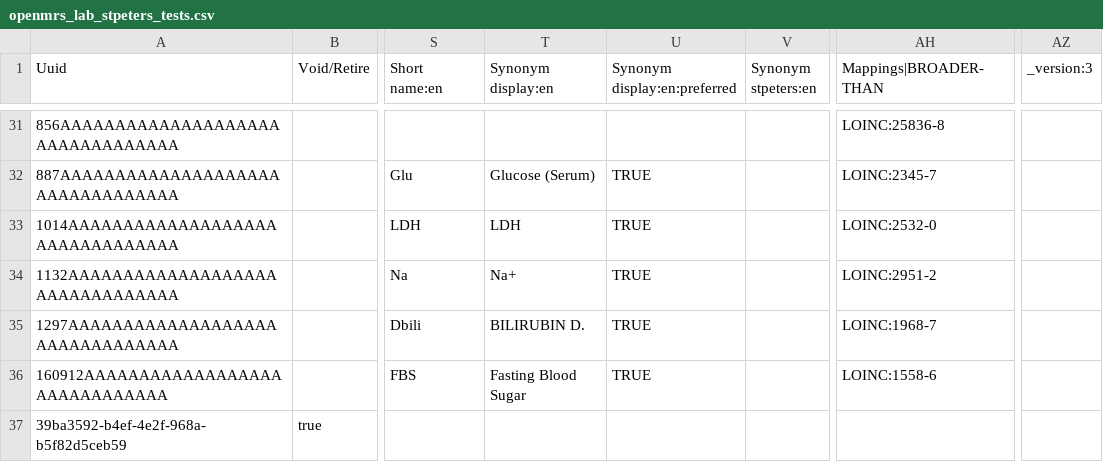
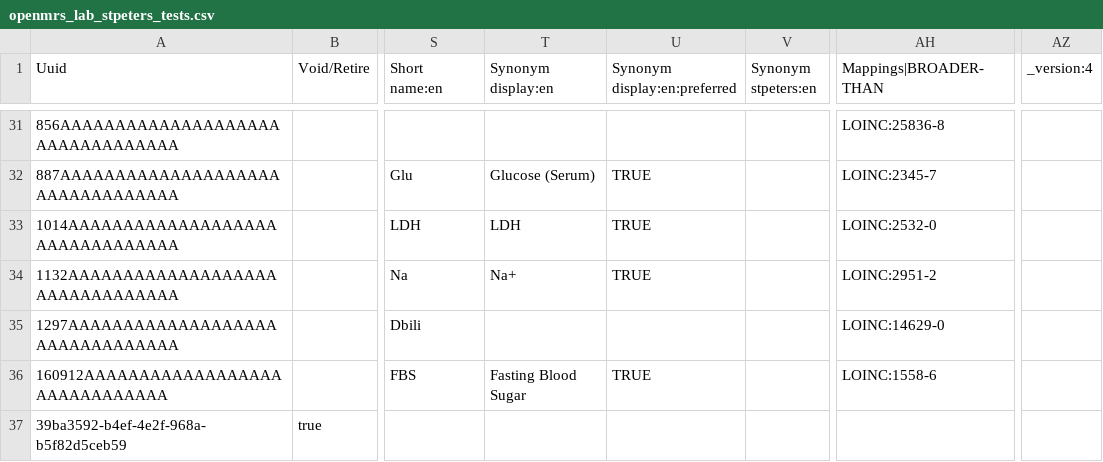
Before and after one commit to palladium-group/ethiopiaemr-openmrs-content, a CSV file: configuration/backend_configuration/concepts/openmrs_lab_stpeters_tests.csv, drawn as a sheet; only a part is shown, gaps mark what is left out; the diff covers the shown part only; the diff names each change by its address in the sheet, - before the commit and + after, or states it on an @@ line.

```diff
--- a/configuration/backend_configuration/concepts/openmrs_lab_stpeters_tests.csv
+++ b/configuration/backend_configuration/concepts/openmrs_lab_stpeters_tests.csv
-AZ1: _version:3
+AZ1: _version:4
-T35 (Synonym display:en): BILIRUBIN D.
+T35 (Synonym display:en): (empty)
-U35 (Synonym display:en:preferred): TRUE
+U35 (Synonym display:en:preferred): (empty)
-AH35 (Mappings|BROADER-THAN): LOINC:1968-7
+AH35 (Mappings|BROADER-THAN): LOINC:14629-0
```
Also changed, not shown: 4 added rows and 7 edited cells elsewhere in this file, configuration/backend_configuration/concepts/openmrs_concepts_loinc_updates.csv, configuration/backend_configuration/concepts/openmrs_lab_loinc_fixes.csv, 2 other files.
